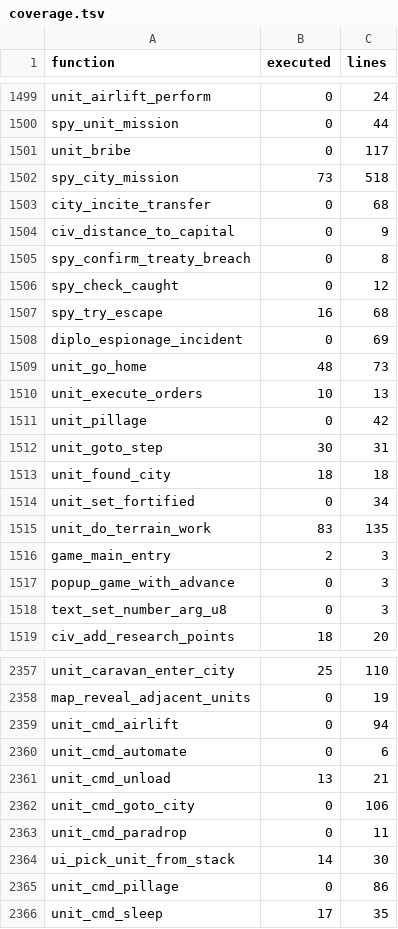
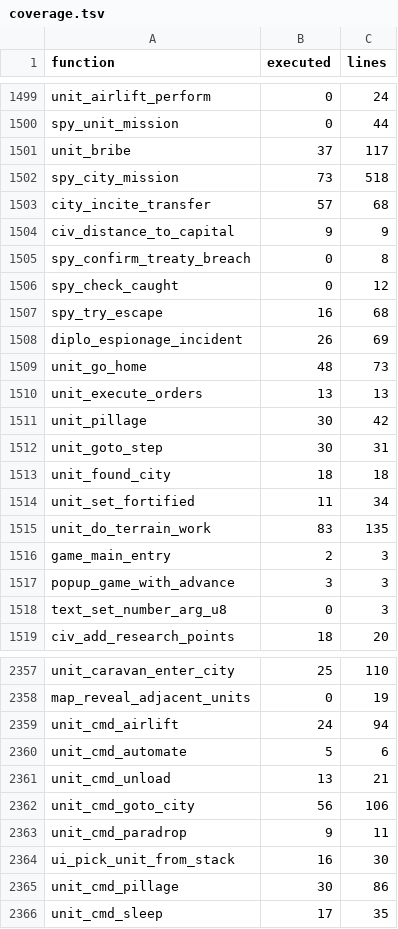
Before and after one commit to Buyukcaglar/OpenCiv2, a TSV file: re/coverage.tsv, drawn as a sheet; only a part is shown, gaps mark what is left out; the diff covers the shown part only.

```diff
--- a/re/coverage.tsv
+++ b/re/coverage.tsv
@@ -1500,6 +1500,6 @@ unit_airlift_perform	0	24
 spy_unit_mission	0	44
-unit_bribe	0	117
+unit_bribe	37	117
 spy_city_mission	73	518
-city_incite_transfer	0	68
-civ_distance_to_capital	0	9
+city_incite_transfer	57	68
+civ_distance_to_capital	9	9
 spy_confirm_treaty_breach	0	8
@@ -1507,12 +1507,12 @@ spy_check_caught	0	12
 spy_try_escape	16	68
-diplo_espionage_incident	0	69
+diplo_espionage_incident	26	69
 unit_go_home	48	73
-unit_execute_orders	10	13
-unit_pillage	0	42
+unit_execute_orders	13	13
+unit_pillage	30	42
 unit_goto_step	30	31
 unit_found_city	18	18
-unit_set_fortified	0	34
+unit_set_fortified	11	34
 unit_do_terrain_work	83	135
 game_main_entry	2	3
-popup_game_with_advance	0	3
+popup_game_with_advance	3	3
 text_set_number_arg_u8	0	3
@@ -2358,9 +2358,9 @@ unit_caravan_enter_city	25	110
 map_reveal_adjacent_units	0	19
-unit_cmd_airlift	0	94
-unit_cmd_automate	0	6
+unit_cmd_airlift	24	94
+unit_cmd_automate	5	6
 unit_cmd_unload	13	21
-unit_cmd_goto_city	0	106
-unit_cmd_paradrop	0	11
-ui_pick_unit_from_stack	14	30
-unit_cmd_pillage	0	86
+unit_cmd_goto_city	56	106
+unit_cmd_paradrop	9	11
+ui_pick_unit_from_stack	16	30
+unit_cmd_pillage	30	86
 unit_cmd_sleep	17	35
```
Also changed, not shown: 111 edited cells elsewhere in this file, 28 other files.
